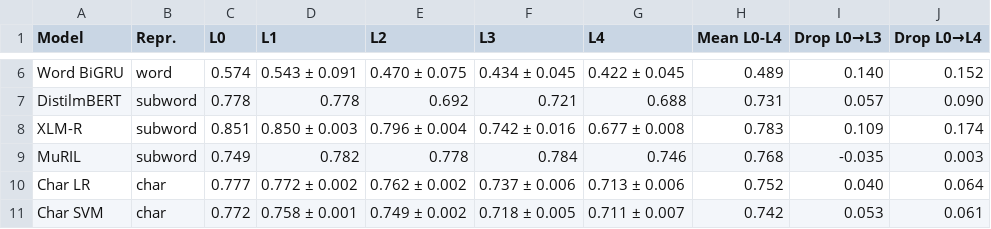
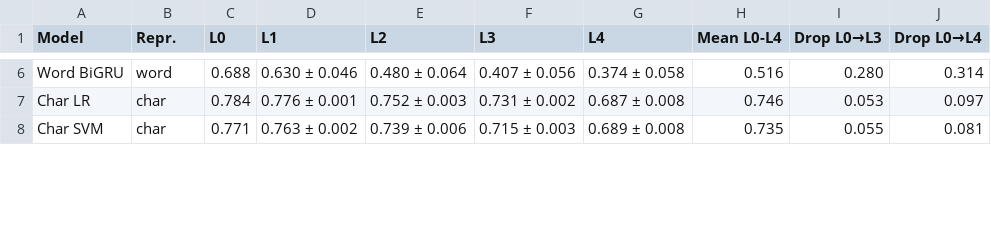
Before and after one commit to shreyans-chowdry/cn, a CSV file: results/tables/table2_f1_vs_level_uniform.csv, drawn as a sheet; only a part is shown, gaps mark what is left out; removed rows and columns are numbered as before the commit, all else as after; the diff covers the shown part only; the diff names each change by its address in the sheet, - before the commit and + after, or states it on an @@ line.

```diff
--- a/results/tables/table2_f1_vs_level_uniform.csv
+++ b/results/tables/table2_f1_vs_level_uniform.csv
-C6 (L0): 0.574
+C6 (L0): 0.688
-D6 (L1): 0.543 ± 0.091
+D6 (L1): 0.630 ± 0.046
-E6 (L2): 0.470 ± 0.075
+E6 (L2): 0.480 ± 0.064
-F6 (L3): 0.434 ± 0.045
+F6 (L3): 0.407 ± 0.056
-G6 (L4): 0.422 ± 0.045
+G6 (L4): 0.374 ± 0.058
-H6 (Mean L0-L4): 0.489
+H6 (Mean L0-L4): 0.516
-I6 (Drop L0→L3): 0.140
+I6 (Drop L0→L3): 0.280
-J6 (Drop L0→L4): 0.152
+J6 (Drop L0→L4): 0.314
-row 7: DistilmBERT | subword | 0.778 | 0.778 | 0.692 | 0.721 | 0.688 | 0.731 | 0.057 | 0.090
-row 8: XLM-R | subword | 0.851 | 0.850 ± 0.003 | 0.796 ± 0.004 | 0.742 ± 0.016 | 0.677 ± 0.008 | 0.783 | 0.109 | 0.174
-row 9: MuRIL | subword | 0.749 | 0.782 | 0.778 | 0.784 | 0.746 | 0.768 | -0.035 | 0.003
-C7 (L0): 0.777
+C7 (L0): 0.784
-D7 (L1): 0.772 ± 0.002
+D7 (L1): 0.776 ± 0.001
-E7 (L2): 0.762 ± 0.002
+E7 (L2): 0.752 ± 0.003
-F7 (L3): 0.737 ± 0.006
+F7 (L3): 0.731 ± 0.002
-G7 (L4): 0.713 ± 0.006
+G7 (L4): 0.687 ± 0.008
-H7 (Mean L0-L4): 0.752
+H7 (Mean L0-L4): 0.746
-I7 (Drop L0→L3): 0.040
+I7 (Drop L0→L3): 0.053
-J7 (Drop L0→L4): 0.064
+J7 (Drop L0→L4): 0.097
-C8 (L0): 0.772
+C8 (L0): 0.771
-D8 (L1): 0.758 ± 0.001
+D8 (L1): 0.763 ± 0.002
-E8 (L2): 0.749 ± 0.002
+E8 (L2): 0.739 ± 0.006
-F8 (L3): 0.718 ± 0.005
+F8 (L3): 0.715 ± 0.003
-G8 (L4): 0.711 ± 0.007
+G8 (L4): 0.689 ± 0.008
-H8 (Mean L0-L4): 0.742
+H8 (Mean L0-L4): 0.735
-I8 (Drop L0→L3): 0.053
+I8 (Drop L0→L3): 0.055
-J8 (Drop L0→L4): 0.061
+J8 (Drop L0→L4): 0.081
```
Also changed, not shown: 1 removed row and 40 edited cells elsewhere in this file, results/tables/table12_production.csv, results/tables/table1_clean.csv, 41 other files.
